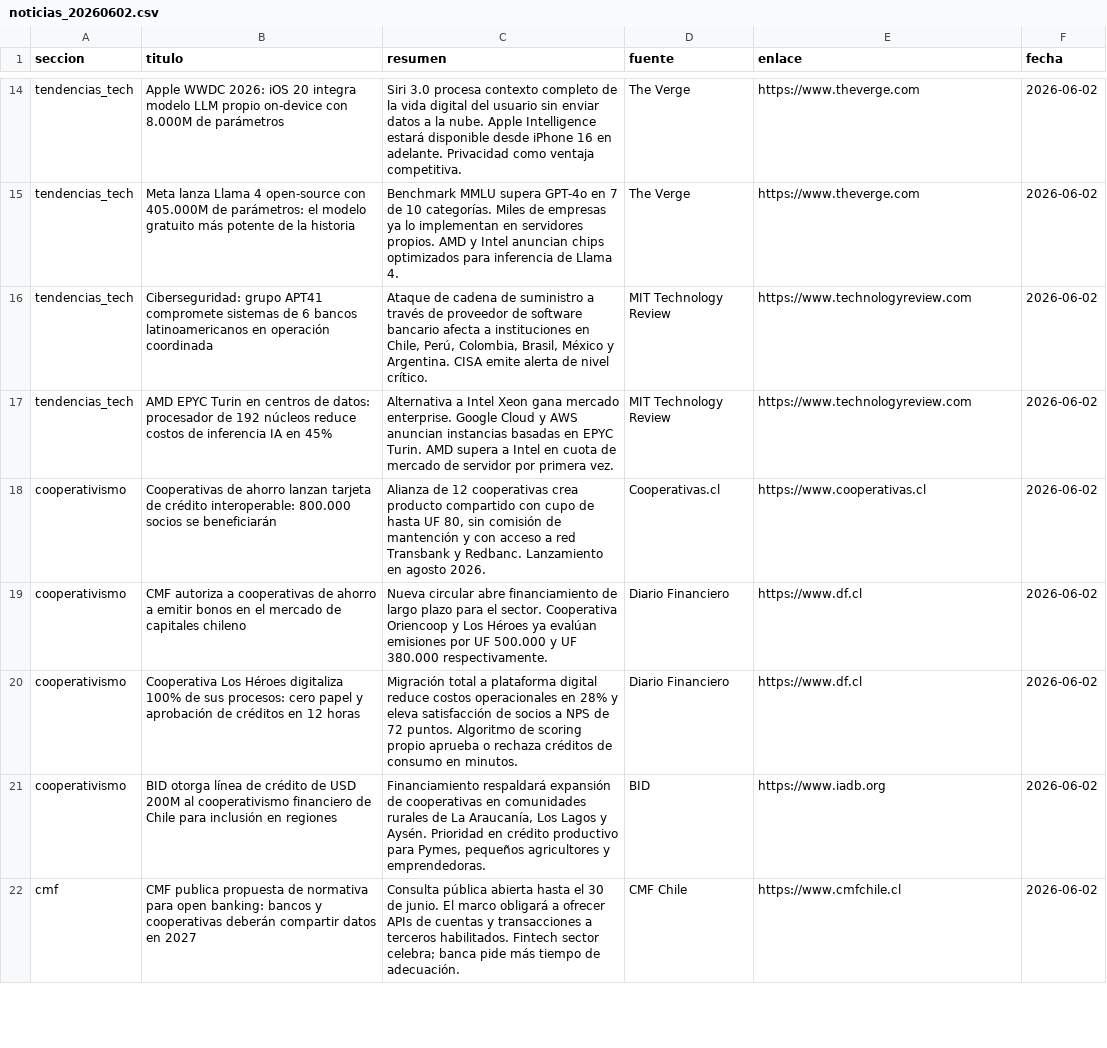
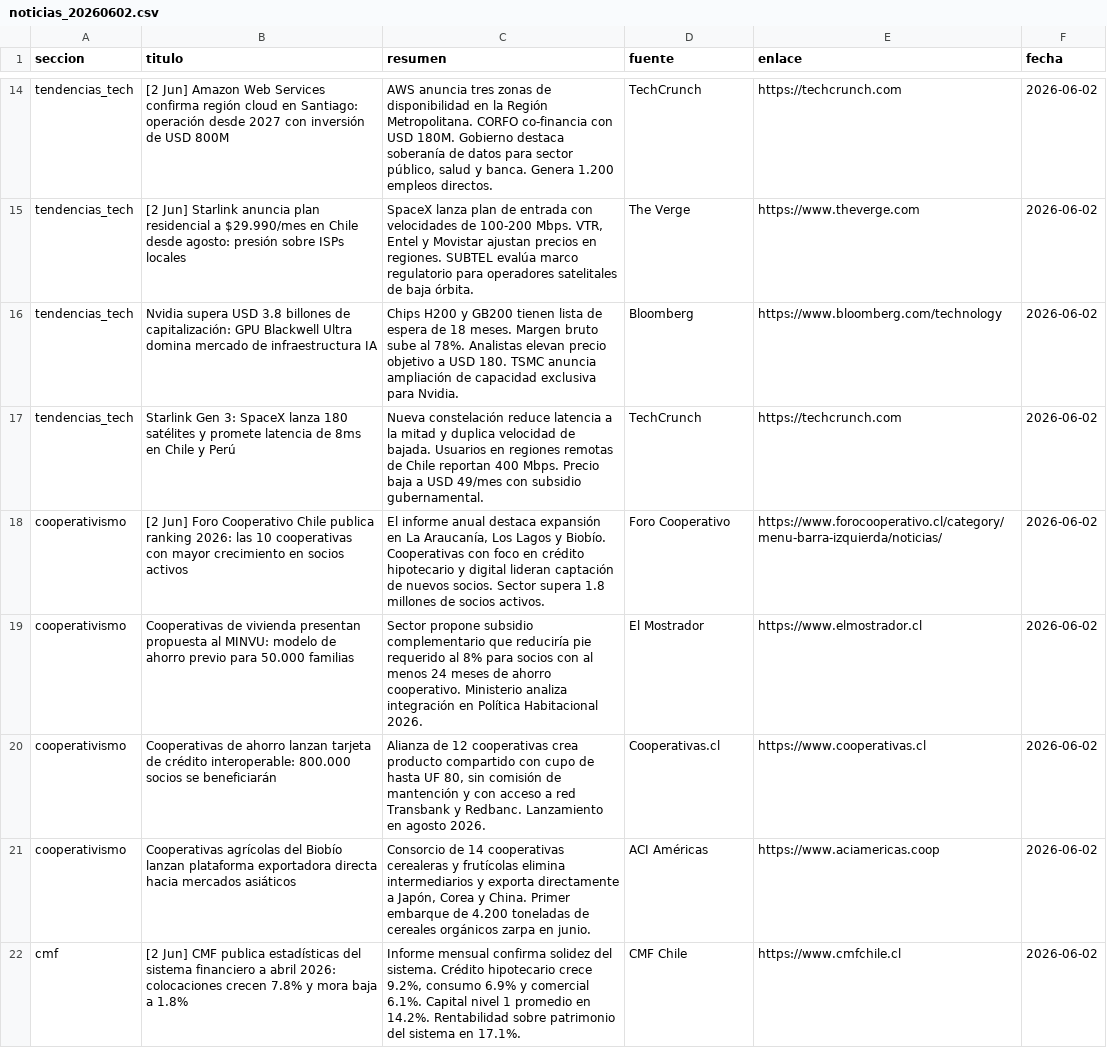
Before and after one commit to erickfranciscohernandez/financiero, a CSV file: noticias_20260602.csv, drawn as a sheet; only a part is shown, gaps mark what is left out; removed rows and columns are numbered as before the commit, all else as after; the diff covers the shown part only; the diff names each change by its address in the sheet, - before the commit and + after, or states it on an @@ line.

```diff
--- a/noticias_20260602.csv
+++ b/noticias_20260602.csv
-B14 (titulo): Apple WWDC 2026: iOS 20 integra modelo LLM propio on-device con 8.000M de parámetros
+B14 (titulo): [2 Jun] Amazon Web Services confirma región cloud en Santiago: operación desde 2027 con inversión de USD 800M
-C14 (resumen): Siri 3.0 procesa contexto completo de la vida digital del usuario sin enviar datos a la nube. Apple Intelligence estará disponible desde iPhone 16 en adelante. Privacidad como ventaja competitiva.
+C14 (resumen): AWS anuncia tres zonas de disponibilidad en la Región Metropolitana. CORFO co-financia con USD 180M. Gobierno destaca soberanía de datos para sector público, salud y banca. Genera 1.200 empleos directos.
-D14 (fuente): The Verge
+D14 (fuente): TechCrunch
-E14 (enlace): https://www.theverge.com
+E14 (enlace): https://techcrunch.com
-B15 (titulo): Meta lanza Llama 4 open-source con 405.000M de parámetros: el modelo gratuito más potente de la historia
+B15 (titulo): [2 Jun] Starlink anuncia plan residencial a $29.990/mes en Chile desde agosto: presión sobre ISPs locales
-C15 (resumen): Benchmark MMLU supera GPT-4o en 7 de 10 categorías. Miles de empresas ya lo implementan en servidores propios. AMD y Intel anuncian chips optimizados para inferencia de Llama 4.
+C15 (resumen): SpaceX lanza plan de entrada con velocidades de 100-200 Mbps. VTR, Entel y Movistar ajustan precios en regiones. SUBTEL evalúa marco regulatorio para operadores satelitales de baja órbita.
-B16 (titulo): Ciberseguridad: grupo APT41 compromete sistemas de 6 bancos latinoamericanos en operación coordinada
+B16 (titulo): Nvidia supera USD 3.8 billones de capitalización: GPU Blackwell Ultra domina mercado de infraestructura IA
-C16 (resumen): Ataque de cadena de suministro a través de proveedor de software bancario afecta a instituciones en Chile, Perú, Colombia, Brasil, México y Argentina. CISA emite alerta de nivel crítico.
+C16 (resumen): Chips H200 y GB200 tienen lista de espera de 18 meses. Margen bruto sube al 78%. Analistas elevan precio objetivo a USD 180. TSMC anuncia ampliación de capacidad exclusiva para Nvidia.
-D16 (fuente): MIT Technology Review
+D16 (fuente): Bloomberg
-E16 (enlace): https://www.technologyreview.com
+E16 (enlace): https://www.bloomberg.com/technology
-row 17: tendencias_tech | AMD EPYC Turin en centros de datos: procesador de 192 núcleos reduce costos de inferencia IA en 45% | Alternativa a Intel Xeon gana mercado enterprise. Google Cloud y AWS anuncian instancias basadas en EPYC Turin. AMD supera a Intel en cuota de mercado de servidor por primera vez. | MIT Technology Review | https://www.technologyreview.com | 2026-06-02
+row 17: tendencias_tech | Starlink Gen 3: SpaceX lanza 180 satélites y promete latencia de 8ms en Chile y Perú | Nueva constelación reduce latencia a la mitad y duplica velocidad de bajada. Usuarios en regiones remotas de Chile reportan 400 Mbps. Precio baja a USD 49/mes con subsidio gubernamental. | TechCrunch | https://techcrunch.com | 2026-06-02
+row 18: cooperativismo | [2 Jun] Foro Cooperativo Chile publica ranking 2026: las 10 cooperativas con mayor crecimiento en socios activos | El informe anual destaca expansión en La Araucanía, Los Lagos y Biobío. Cooperativas con foco en crédito hipotecario y digital lideran captación de nuevos socios. Sector supera 1.8 millones de socios activos. | Foro Cooperativo | https://www.forocooperativo.cl/category/menu-barra-izquierda/noticias/ | 2026-06-02
+row 19: cooperativismo | Cooperativas de vivienda presentan propuesta al MINVU: modelo de ahorro previo para 50.000 familias | Sector propone subsidio complementario que reduciría pie requerido al 8% para socios con al menos 24 meses de ahorro cooperativo. Ministerio analiza integración en Política Habitacional 2026. | El Mostrador | https://www.elmostrador.cl | 2026-06-02
-B21 (titulo): CMF autoriza a cooperativas de ahorro a emitir bonos en el mercado de capitales chileno
+B21 (titulo): Cooperativas agrícolas del Biobío lanzan plataforma exportadora directa hacia mercados asiáticos
-C21 (resumen): Nueva circular abre financiamiento de largo plazo para el sector. Cooperativa Oriencoop y Los Héroes ya evalúan emisiones por UF 500.000 y UF 380.000 respectivamente.
+C21 (resumen): Consorcio de 14 cooperativas cerealeras y frutícolas elimina intermediarios y exporta directamente a Japón, Corea y China. Primer embarque de 4.200 toneladas de cereales orgánicos zarpa en junio.
-D21 (fuente): Diario Financiero
+D21 (fuente): ACI Américas
-E21 (enlace): https://www.df.cl
+E21 (enlace): https://www.aciamericas.coop
-row 20: cooperativismo | Cooperativa Los Héroes digitaliza 100% de sus procesos: cero papel y aprobación de créditos en 12 horas | Migración total a plataforma digital reduce costos operacionales en 28% y eleva satisfacción de socios a NPS de 72 puntos. Algoritmo de scoring propio aprueba o rechaza créditos de consumo en minutos. | Diario Financiero | https://www.df.cl | 2026-06-02
-row 21: cooperativismo | BID otorga línea de crédito de USD 200M al cooperativismo financiero de Chile para inclusión en regiones | Financiamiento respaldará expansión de cooperativas en comunidades rurales de La Araucanía, Los Lagos y Aysén. Prioridad en crédito productivo para Pymes, pequeños agricultores y emprendedoras. | BID | https://www.iadb.org | 2026-06-02
-B22 (titulo): CMF publica propuesta de normativa para open banking: bancos y cooperativas deberán compartir datos en 2027
+B22 (titulo): [2 Jun] CMF publica estadísticas del sistema financiero a abril 2026: colocaciones crecen 7.8% y mora baja a 1.8%
-C22 (resumen): Consulta pública abierta hasta el 30 de junio. El marco obligará a ofrecer APIs de cuentas y transacciones a terceros habilitados. Fintech sector celebra; banca pide más tiempo de adecuación.
+C22 (resumen): Informe mensual confirma solidez del sistema. Crédito hipotecario crece 9.2%, consumo 6.9% y comercial 6.1%. Capital nivel 1 promedio en 14.2%. Rentabilidad sobre patrimonio del sistema en 17.1%.
```
Also changed, not shown: 7 added rows, 7 removed rows and 35 edited cells elsewhere in this file, 8 other files.
